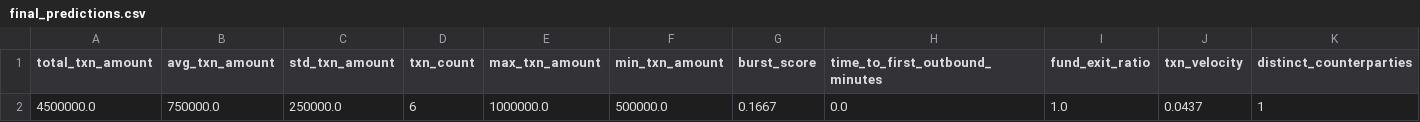
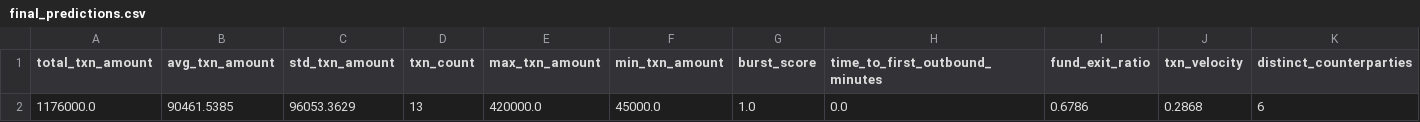
Before and after one commit to Aeterio04/sarML, a CSV file: hack-o-hire/final_predictions.csv, drawn as a sheet; only a part is shown; removed rows and columns are numbered as before the commit, all else as after; rows hold the shown columns only; the diff names each change by its address in the sheet, - before the commit and + after, or states it on an @@ line.

```diff
--- a/hack-o-hire/final_predictions.csv
+++ b/hack-o-hire/final_predictions.csv
-row 2: 4500000.0 | 750000.0 | 250000.0 | 6 | 1000000.0 | 500000.0 | 0.1667 | 0.0 | 1.0 | 0.0437 | 1
+row 2: 1176000.0 | 90461.5385 | 96053.3629 | 13 | 420000.0 | 45000.0 | 1.0 | 0.0 | 0.6786 | 0.2868 | 6
```
Also changed, not shown: 39 other files.
